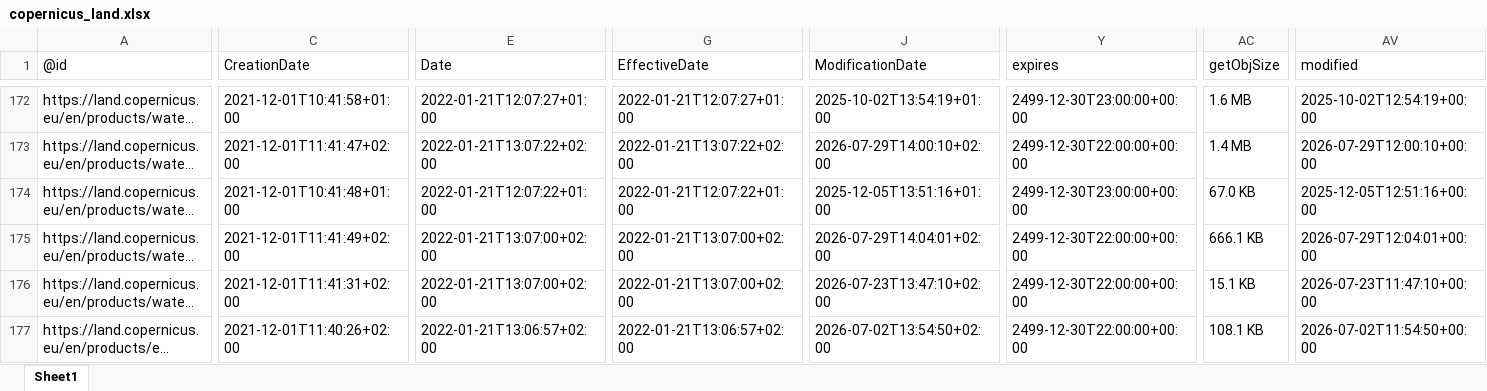
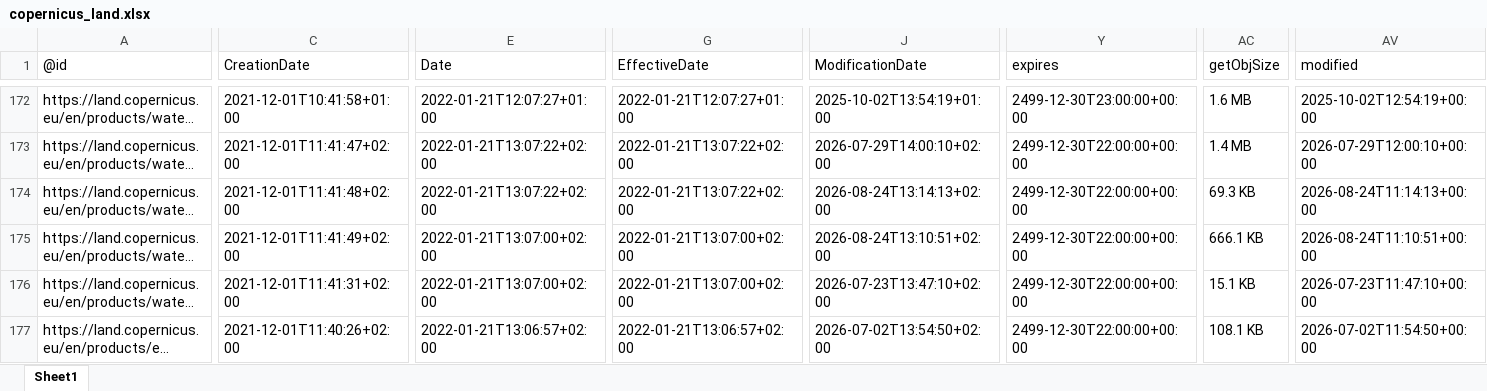
Before and after one commit to do-me/Copernicus-Services-Products-Metadata, an Excel workbook: outputs/excel/copernicus_land.xlsx, sheet Sheet1, drawn as a sheet; only a part is shown, gaps mark what is left out; long unchanged cells end in …; values as stored, in another font and other column widths than the file's, no borders; the diff names each change by its address in the sheet, - before the commit and + after, or states it on an @@ line.

```diff
--- a/outputs/excel/copernicus_land.xlsx (sheet Sheet1)
+++ b/outputs/excel/copernicus_land.xlsx (sheet Sheet1)
-C174 (CreationDate): 2021-12-01T10:41:48+01:00
+C174 (CreationDate): 2021-12-01T11:41:48+02:00
-E174 (Date): 2022-01-21T12:07:22+01:00
+E174 (Date): 2022-01-21T13:07:22+02:00
-G174 (EffectiveDate): 2022-01-21T12:07:22+01:00
+G174 (EffectiveDate): 2022-01-21T13:07:22+02:00
-J174 (ModificationDate): 2025-12-05T13:51:16+01:00
+J174 (ModificationDate): 2026-08-24T13:14:13+02:00
-Y174 (expires): 2499-12-30T23:00:00+00:00
+Y174 (expires): 2499-12-30T22:00:00+00:00
-AC174 (getObjSize): 67.0 KB
+AC174 (getObjSize): 69.3 KB
-AV174 (modified): 2025-12-05T12:51:16+00:00
+AV174 (modified): 2026-08-24T11:14:13+00:00
-J175 (ModificationDate): 2026-07-29T14:04:01+02:00
+J175 (ModificationDate): 2026-08-24T13:10:51+02:00
-AV175 (modified): 2026-07-29T12:04:01+00:00
+AV175 (modified): 2026-08-24T11:10:51+00:00
```
Also changed, not shown: outputs/excel/copernicus_atmosphere.xlsx, outputs/excel/copernicus_climate.xlsx, 23 other files.
